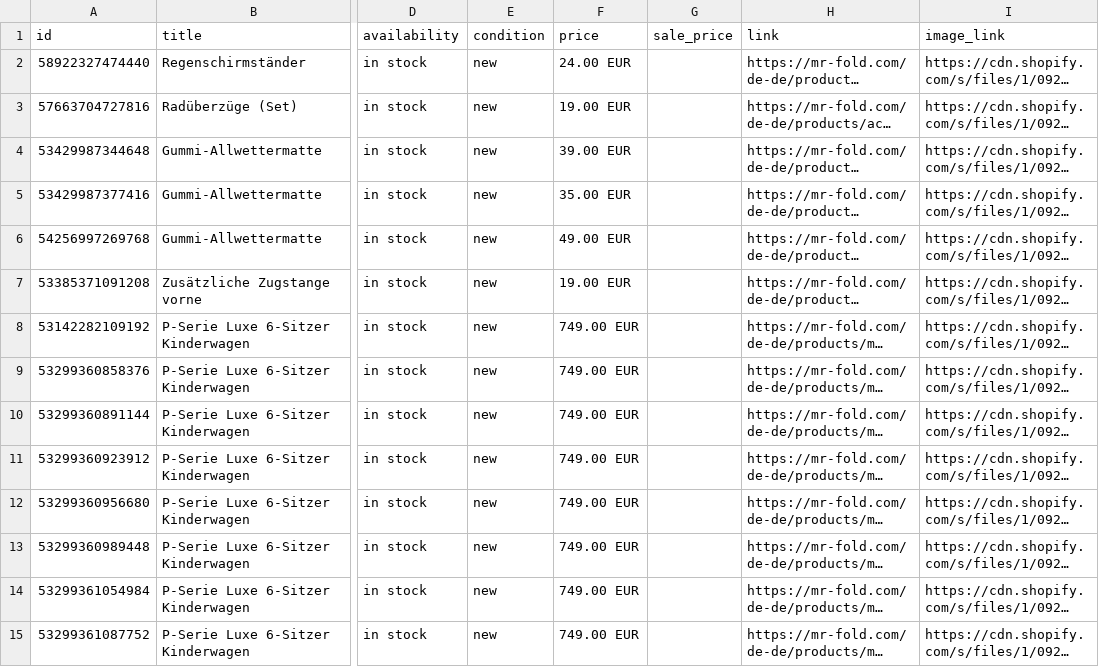
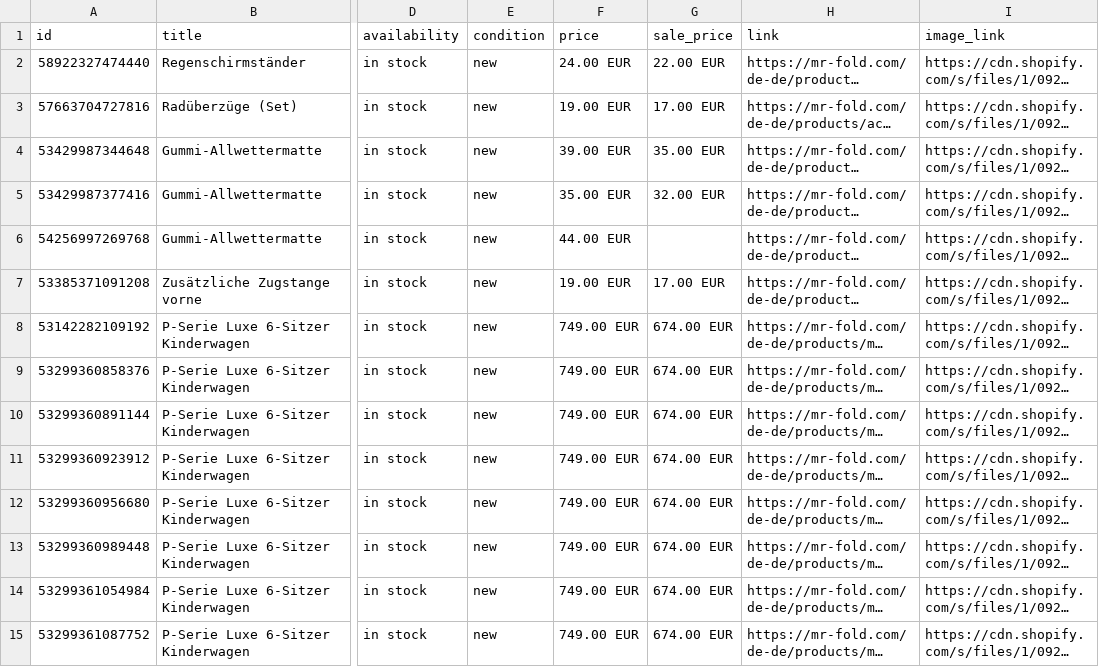
Before and after one commit to Annelottei/mrfold-feeds, a CSV file: feed/4ec8fa34d69ca79b22c6/catalogus_de.csv, drawn as a sheet; only a part is shown, gaps mark what is left out; long unchanged cells end in …; the diff covers the shown part only; the diff names each change by its address in the sheet, - before the commit and + after, or states it on an @@ line.

Commit message:
Feeds bijgewerkt

```diff
--- a/feed/4ec8fa34d69ca79b22c6/catalogus_de.csv
+++ b/feed/4ec8fa34d69ca79b22c6/catalogus_de.csv
-G2 (sale_price): (empty)
+G2 (sale_price): 22.00 EUR
-G3 (sale_price): (empty)
+G3 (sale_price): 17.00 EUR
-G4 (sale_price): (empty)
+G4 (sale_price): 35.00 EUR
-G5 (sale_price): (empty)
+G5 (sale_price): 32.00 EUR
-F6 (price): 49.00 EUR
+F6 (price): 44.00 EUR
-G7 (sale_price): (empty)
+G7 (sale_price): 17.00 EUR
-G8:G15 (sale_price): (empty)
+G8:G15 (sale_price): 674.00 EUR
```
Also changed, not shown: 178 edited cells elsewhere in this file, feed/4ec8fa34d69ca79b22c6/catalogus_fr.csv, 1 other file.
